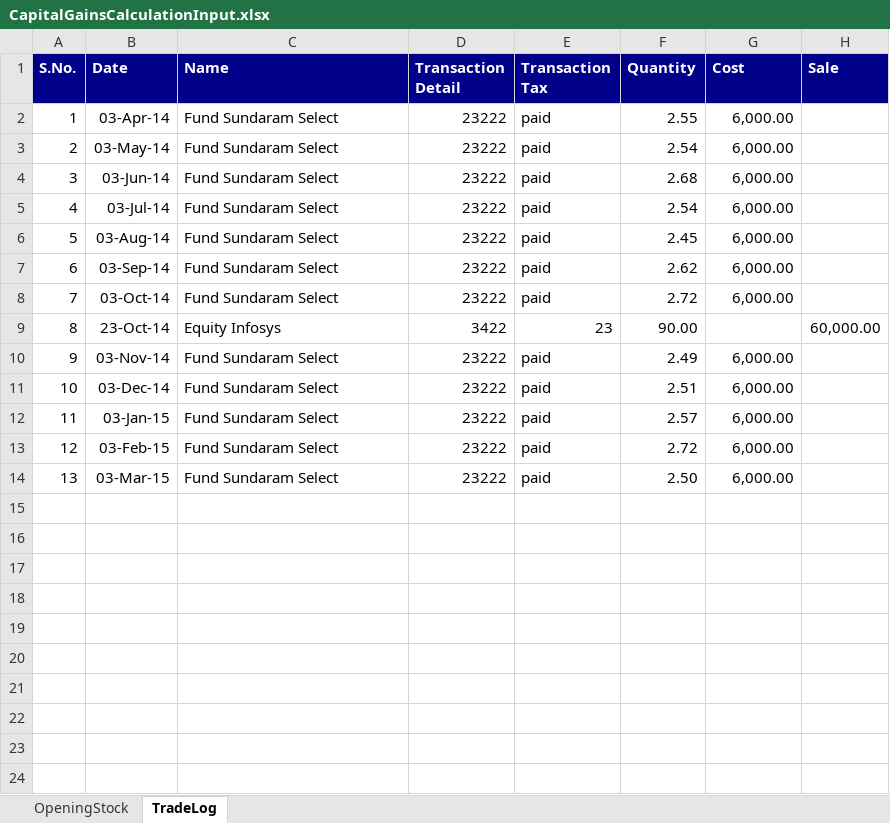
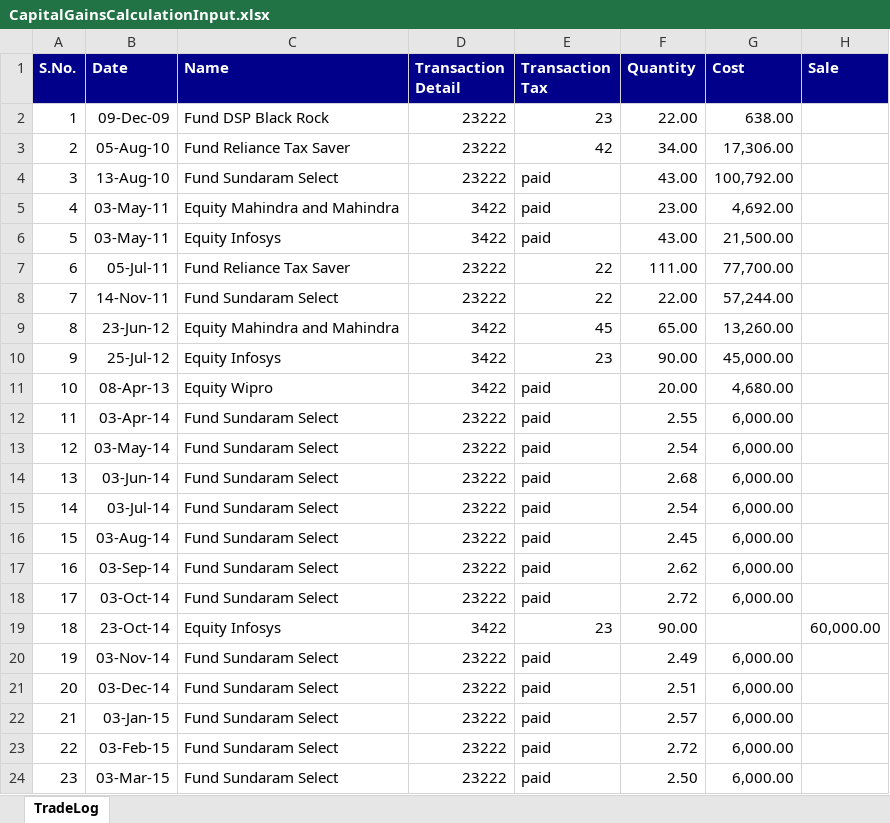
Before and after one commit to nachiappannk/Simplify, an Excel workbook: Simplify/Documentation/CapitalGainsCalculationInput.xlsx, sheet TradeLog, drawn as a sheet; values as stored, in another font and other column widths than the file's, no borders; addresses are those after the commit; the diff names each change by its address in the sheet, - before the commit and + after, or states it on an @@ line.

```diff
--- a/Simplify/Documentation/CapitalGainsCalculationInput.xlsx (sheet TradeLog)
+++ b/Simplify/Documentation/CapitalGainsCalculationInput.xlsx (sheet TradeLog)
-sheet tab: OpeningStock
+row 2: 1 | 09-Dec-09 | Fund DSP Black Rock | 23222 | 23 | 22.00 | 638.00
+row 3: 2 | 05-Aug-10 | Fund Reliance Tax Saver | 23222 | 42 | 34.00 | 17,306.00
+row 4: 3 | 13-Aug-10 | Fund Sundaram Select | 23222 | paid | 43.00 | 100,792.00
+row 5: 4 | 03-May-11 | Equity Mahindra and Mahindra | 3422 | paid | 23.00 | 4,692.00
+row 6: 5 | 03-May-11 | Equity Infosys | 3422 | paid | 43.00 | 21,500.00
+row 7: 6 | 05-Jul-11 | Fund Reliance Tax Saver | 23222 | 22 | 111.00 | 77,700.00
+row 8: 7 | 14-Nov-11 | Fund Sundaram Select | 23222 | 22 | 22.00 | 57,244.00
+row 9: 8 | 23-Jun-12 | Equity Mahindra and Mahindra | 3422 | 45 | 65.00 | 13,260.00
+row 10: 9 | 25-Jul-12 | Equity Infosys | 3422 | 23 | 90.00 | 45,000.00
+row 11: 10 | 08-Apr-13 | Equity Wipro | 3422 | paid | 20.00 | 4,680.00
@@ column A (S.No.) renumbered from row 12 down @@
```
Also changed, not shown: 1 other file.
